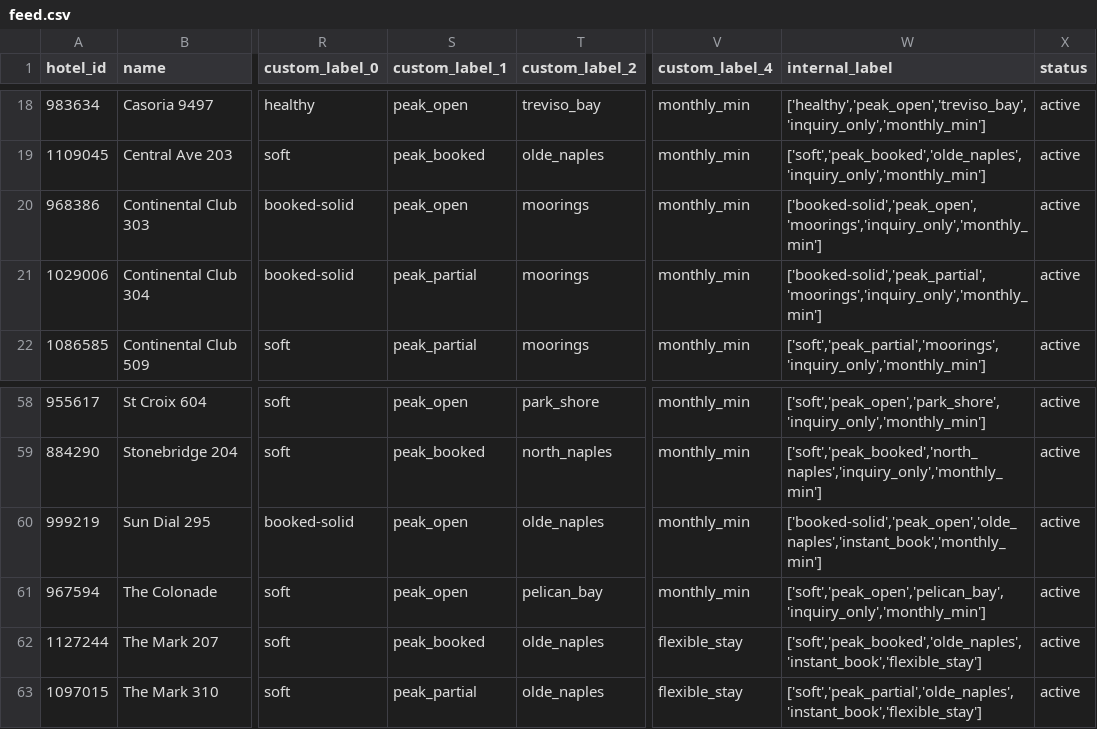
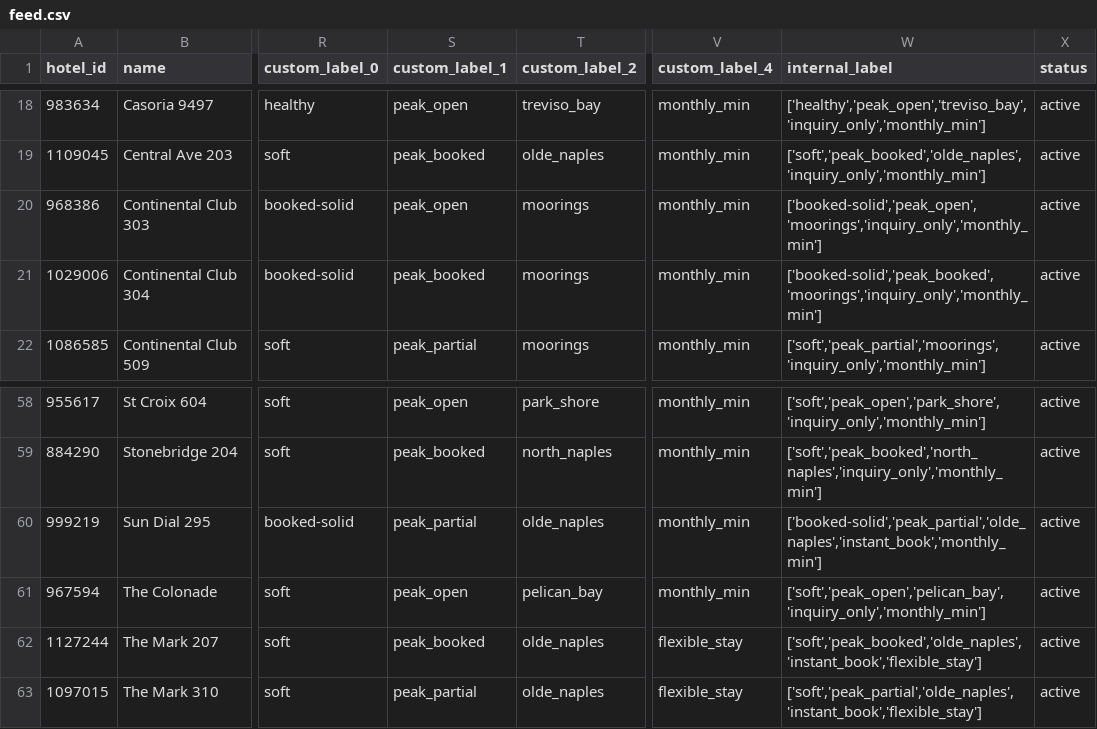
Before and after one commit to sjponsler41/nvpr-meta-feed, a CSV file: feed.csv, drawn as a sheet; only a part is shown, gaps mark what is left out; the diff names each change by its address in the sheet, - before the commit and + after, or states it on an @@ line.

Commit message:
Update feed 2026-08-13T11:16Z

```diff
--- a/feed.csv
+++ b/feed.csv
-S21 (custom_label_1): peak_partial
+S21 (custom_label_1): peak_booked
-W21 (internal_label): ['booked-solid','peak_partial','moorings','inquiry_only','monthly_min']
+W21 (internal_label): ['booked-solid','peak_booked','moorings','inquiry_only','monthly_min']
-S60 (custom_label_1): peak_open
+S60 (custom_label_1): peak_partial
-W60 (internal_label): ['booked-solid','peak_open','olde_naples','instant_book','monthly_min']
+W60 (internal_label): ['booked-solid','peak_partial','olde_naples','instant_book','monthly_min']
```
